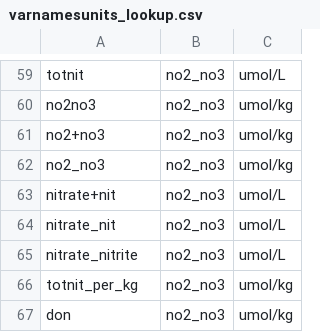
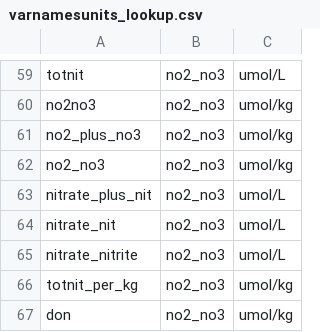
Before and after one commit to NOC-OCP/ocp_hydro_matlab, a CSV file: hydro_tools/varnamesunits_lookup.csv, drawn as a sheet; only a part is shown, gaps mark what is left out.

```diff
--- a/hydro_tools/varnamesunits_lookup.csv
+++ b/hydro_tools/varnamesunits_lookup.csv
@@ -60,5 +60,5 @@ totnit,              no2_no3,   umol/L
 no2no3,              no2_no3,   umol/kg
-no2+no3,             no2_no3,   umol/kg
+no2_plus_no3,        no2_no3,   umol/kg
 no2_no3,             no2_no3,   umol/kg
-nitrate+nit,         no2_no3,   umol/L
+nitrate_plus_nit,    no2_no3,   umol/L
 nitrate_nit,         no2_no3,   umol/L
```
Also changed, not shown: 46 other files.
